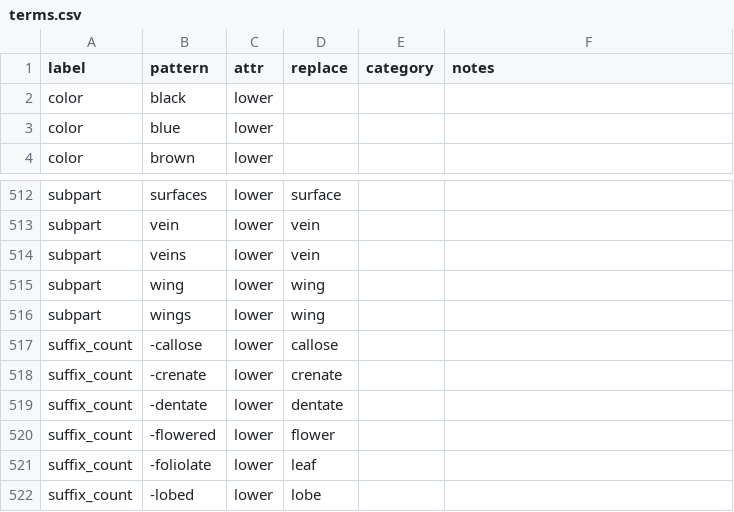
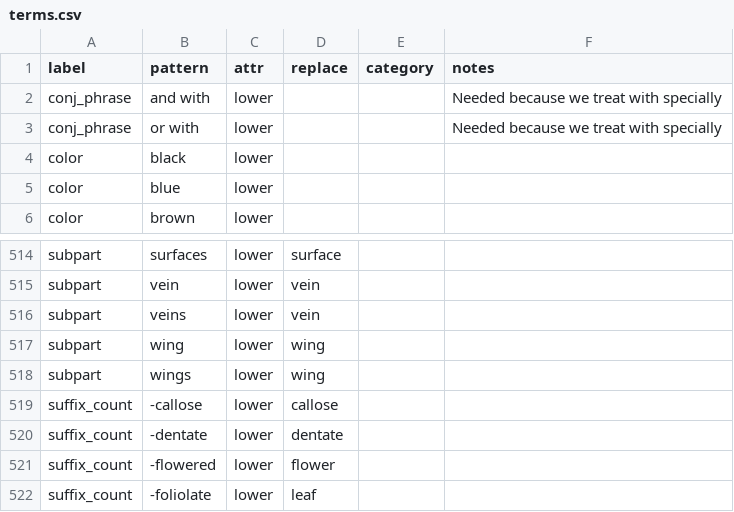
Before and after one commit to rafelafrance/traiter_efloras, a CSV file: efloras/vocabulary/terms.csv, drawn as a sheet; only a part is shown, gaps mark what is left out; the shorter side is filled out with more unchanged rows.

```diff
--- a/efloras/vocabulary/terms.csv
+++ b/efloras/vocabulary/terms.csv
@@ -1,2 +1,4 @@
 label,pattern,attr,replace,category,notes
+conj_phrase,and with,lower,,,Needed because we treat with specially
+conj_phrase,or with,lower,,,Needed because we treat with specially
 color,black,lower,,,
@@ -517,3 +519,2 @@ subpart,wings,lower,wing,,
 suffix_count,-callose,lower,callose,,
-suffix_count,-crenate,lower,crenate,,
 suffix_count,-dentate,lower,dentate,,
```
Also changed, not shown: 13 other files.
